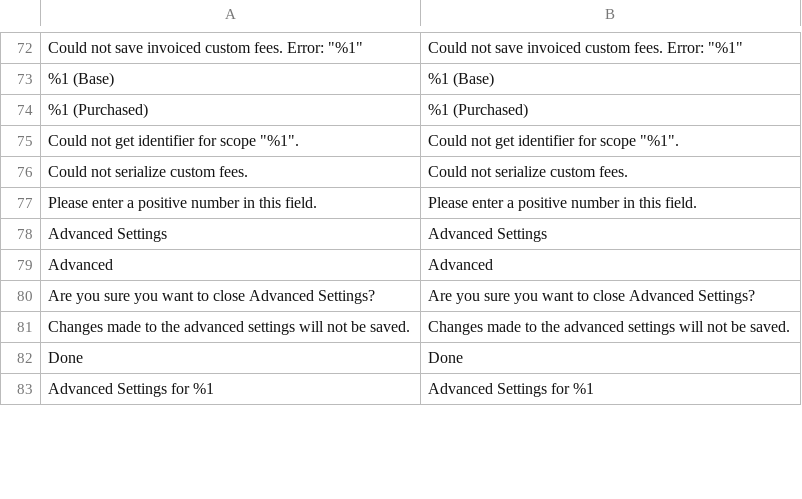
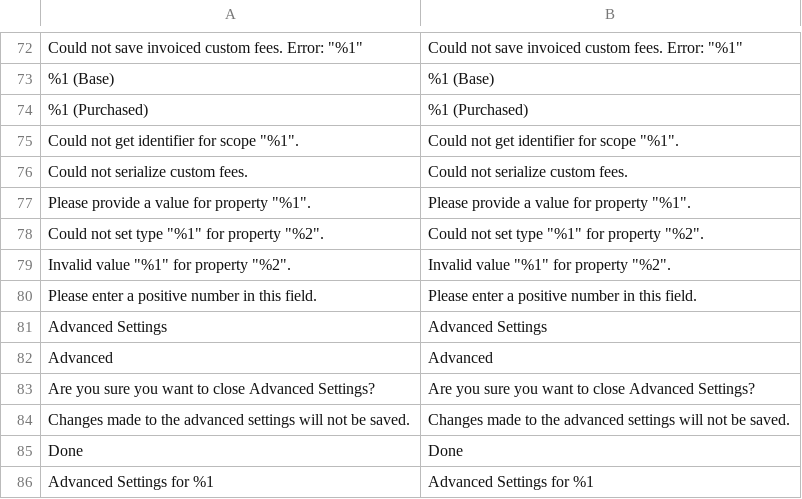
Before and after one commit to JosephLeedy/magento2-module-custom-fees, a CSV file: src/i18n/en_US.csv, drawn as a sheet; only a part is shown, gaps mark what is left out; the diff names each change by its address in the sheet, - before the commit and + after, or states it on an @@ line.

Commit message:
Ensure Custom Order Fee data has correct types

```diff
--- a/src/i18n/en_US.csv
+++ b/src/i18n/en_US.csv
+row 77: Please provide a value for property "%1". | Please provide a value for property "%1".
+row 78: Could not set type "%1" for property "%2". | Could not set type "%1" for property "%2".
+row 79: Invalid value "%1" for property "%2". | Invalid value "%1" for property "%2".
```
Also changed, not shown: 8 other files.
